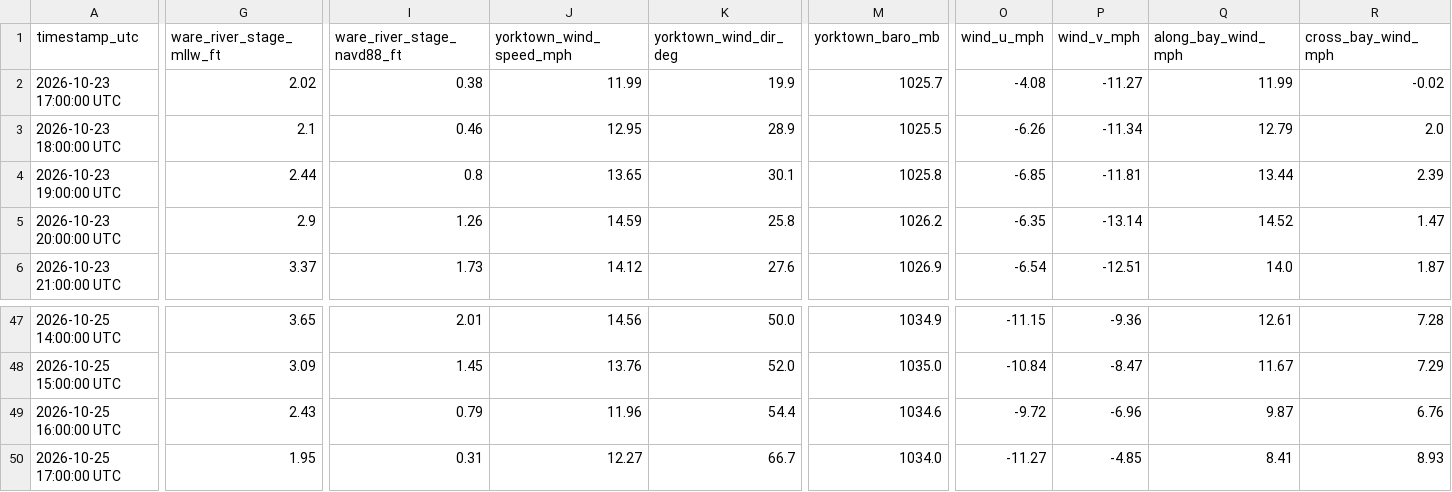
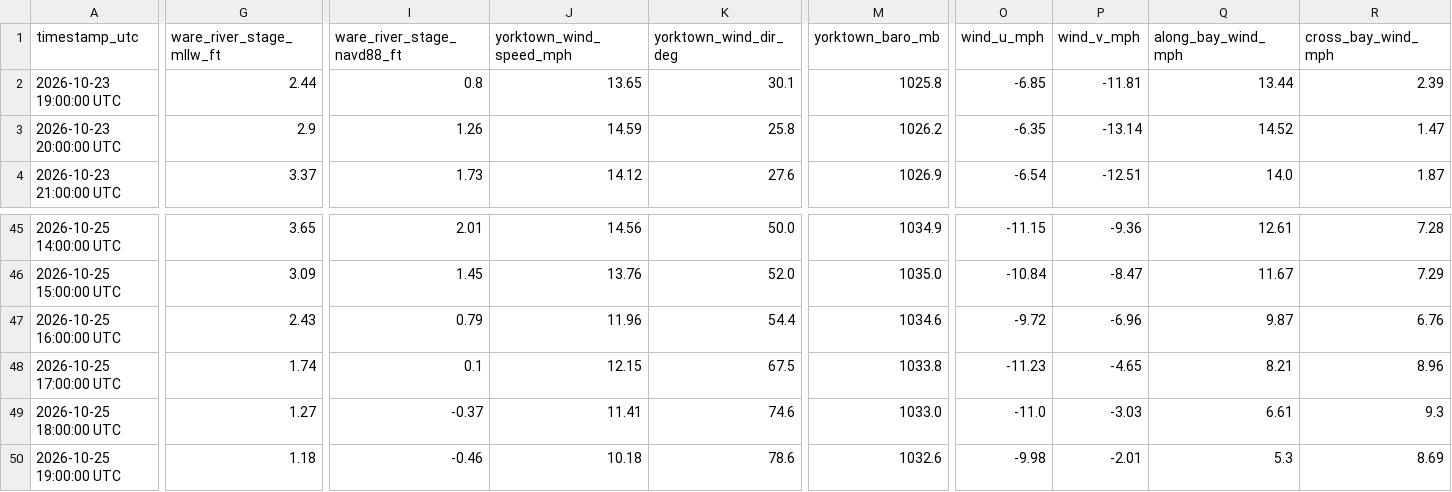
Before and after one commit to flatfoot584/mathews-flood-monitor, a CSV file: realtime_recent_observations.csv, drawn as a sheet; only a part is shown, gaps mark what is left out; removed rows and columns are numbered as before the commit, all else as after; rows hold the shown columns only; the diff covers the shown part only; the diff names each change by its address in the sheet, - before the commit and + after, or states it on an @@ line.

```diff
--- a/realtime_recent_observations.csv
+++ b/realtime_recent_observations.csv
-row 2: 2026-10-23 17:00:00 UTC | 2.02 | 0.38 | 11.99 | 19.9 | 1025.7 | -4.08 | -11.27 | 11.99 | -0.02
-row 3: 2026-10-23 18:00:00 UTC | 2.1 | 0.46 | 12.95 | 28.9 | 1025.5 | -6.26 | -11.34 | 12.79 | 2.0
-G48 (ware_river_stage_mllw_ft): 1.95
+G48 (ware_river_stage_mllw_ft): 1.74
-I48 (ware_river_stage_navd88_ft): 0.31
+I48 (ware_river_stage_navd88_ft): 0.1
-J48 (yorktown_wind_speed_mph): 12.27
+J48 (yorktown_wind_speed_mph): 12.15
-K48 (yorktown_wind_dir_deg): 66.7
+K48 (yorktown_wind_dir_deg): 67.5
-M48 (yorktown_baro_mb): 1034.0
+M48 (yorktown_baro_mb): 1033.8
-O48 (wind_u_mph): -11.27
+O48 (wind_u_mph): -11.23
-P48 (wind_v_mph): -4.85
+P48 (wind_v_mph): -4.65
-Q48 (along_bay_wind_mph): 8.41
+Q48 (along_bay_wind_mph): 8.21
-R48 (cross_bay_wind_mph): 8.93
+R48 (cross_bay_wind_mph): 8.96
+row 49: 2026-10-25 18:00:00 UTC | 1.27 | -0.37 | 11.41 | 74.6 | 1033.0 | -11.0 | -3.03 | 6.61 | 9.3
+row 50: 2026-10-25 19:00:00 UTC | 1.18 | -0.46 | 10.18 | 78.6 | 1032.6 | -9.98 | -2.01 | 5.3 | 8.69
```
Also changed, not shown: 10 edited cells elsewhere in this file, forecast_48h.csv, issued_forecast_archive.csv, 11 other files.
